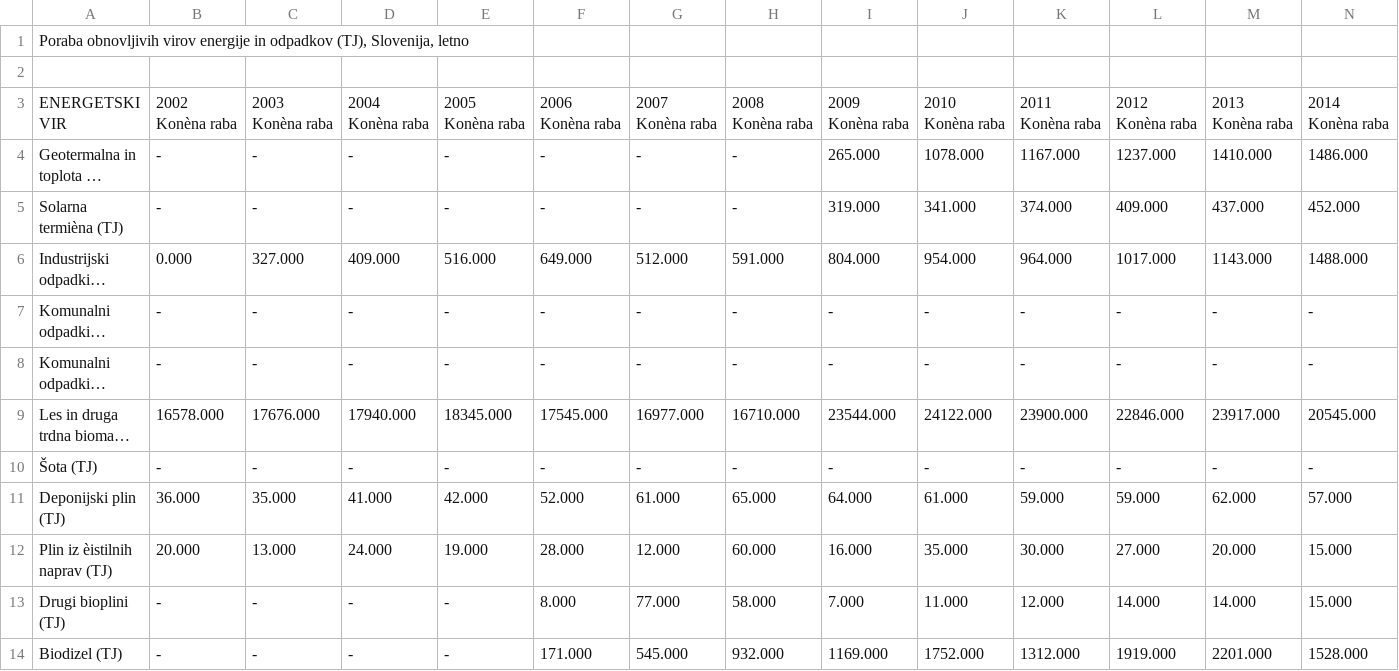
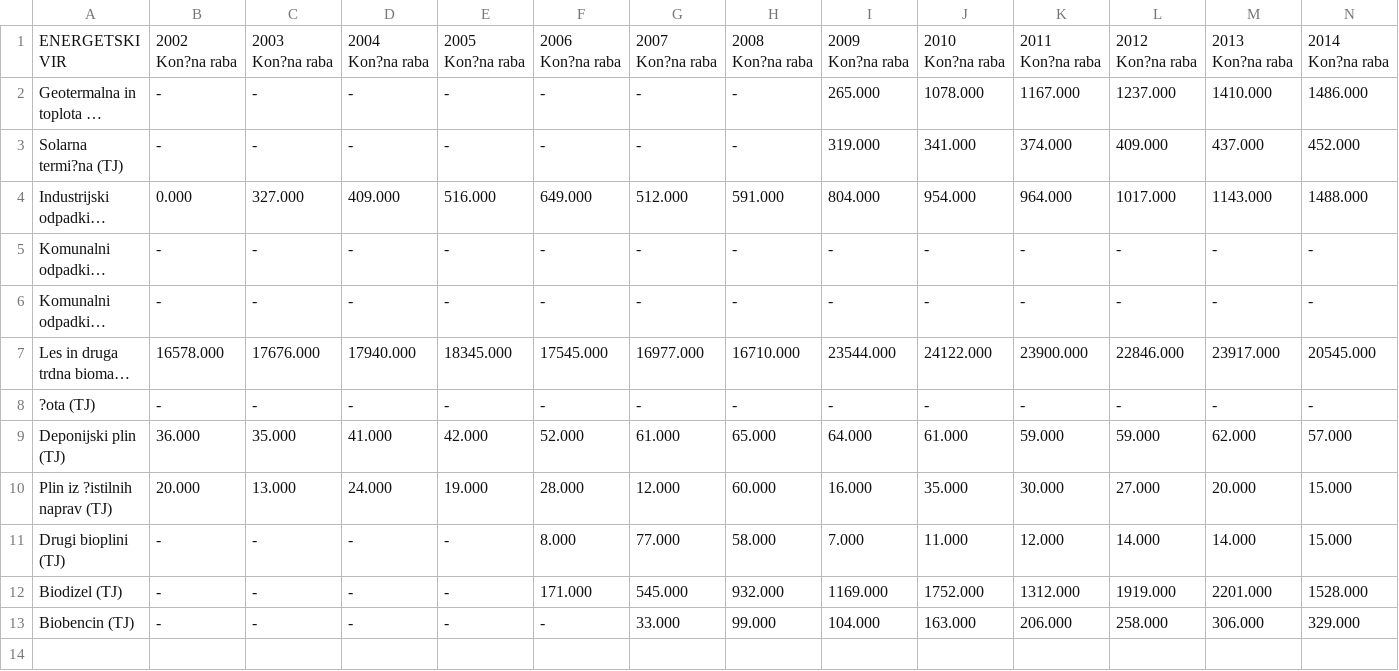
Before and after one commit to majbc1999/APPR-2019-20, a CSV file: podatki/poraba_obnovljivih_virov_ter_odpadkov.csv, drawn as a sheet; only a part is shown; the shorter side is filled out with more unchanged rows; long unchanged cells end in …; removed rows and columns are numbered as before the commit, all else as after; rows hold the shown columns only; the diff covers the shown part only; the diff names each change by its address in the sheet, - before the commit and + after, or states it on an @@ line.

```diff
--- a/podatki/poraba_obnovljivih_virov_ter_odpadkov.csv
+++ b/podatki/poraba_obnovljivih_virov_ter_odpadkov.csv
-row 1: Poraba obnovljivih virov energije in odpadkov (TJ), Slovenija, letno
-row 2: (empty)
-B1: 2002 Konèna raba
+B1: 2002 Kon?na raba
-C1: 2003 Konèna raba
+C1: 2003 Kon?na raba
-D1: 2004 Konèna raba
+D1: 2004 Kon?na raba
-E1: 2005 Konèna raba
+E1: 2005 Kon?na raba
-F1: 2006 Konèna raba
+F1: 2006 Kon?na raba
-G1: 2007 Konèna raba
+G1: 2007 Kon?na raba
-H1: 2008 Konèna raba
+H1: 2008 Kon?na raba
-I1: 2009 Konèna raba
+I1: 2009 Kon?na raba
-J1: 2010 Konèna raba
+J1: 2010 Kon?na raba
-K1: 2011 Konèna raba
+K1: 2011 Kon?na raba
-L1: 2012 Konèna raba
+L1: 2012 Kon?na raba
-M1: 2013 Konèna raba
+M1: 2013 Kon?na raba
-N1: 2014 Konèna raba
+N1: 2014 Kon?na raba
-A3: Solarna termièna (TJ)
+A3: Solarna termi?na (TJ)
-A8: Šota (TJ)
+A8: ?ota (TJ)
-A10: Plin iz èistilnih naprav (TJ)
+A10: Plin iz ?istilnih naprav (TJ)
```
Also changed, not shown: 4 edited cells elsewhere in this file, podatki/cena_elektricna_energija.csv, podatki/cena_zemeljski_plin.csv, 2 other files.
